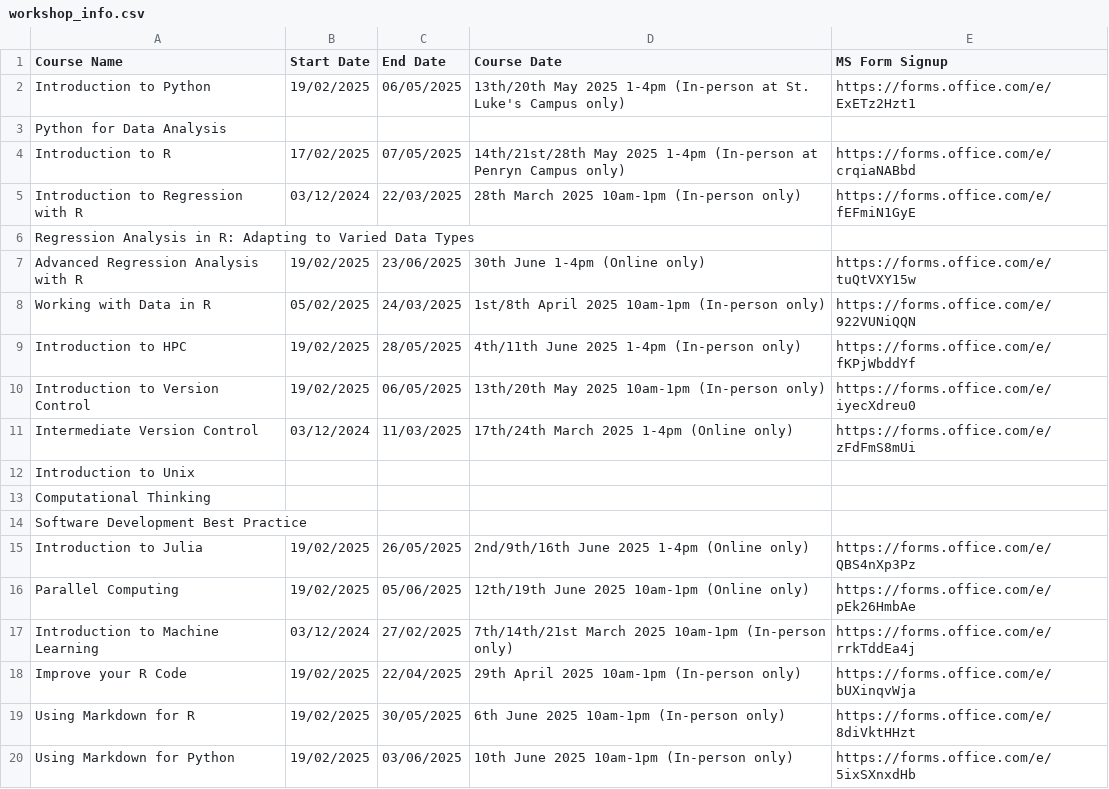
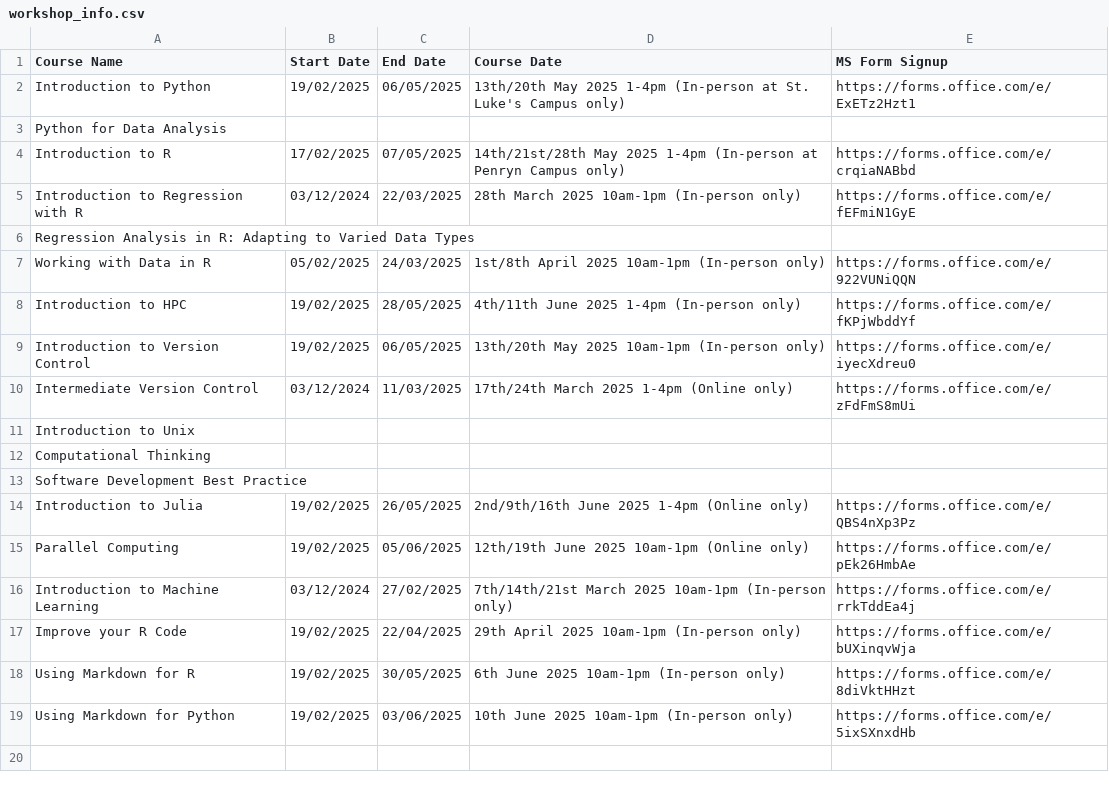
Before and after one commit to coding-for-reproducible-research/CfRR_Courses, a CSV file: data/workshop_info.csv, drawn as a sheet; the diff names each change by its address in the sheet, - before the commit and + after, or states it on an @@ line.

Commit message:
remove Advanced Regression Analysis course from `workshop_info.csv`

```diff
--- a/data/workshop_info.csv
+++ b/data/workshop_info.csv
-row 7: Advanced Regression Analysis with R | 19/02/2025 | 23/06/2025 | 30th June 1-4pm (Online only) | https://forms.office.com/e/tuQtVXY15w
```
